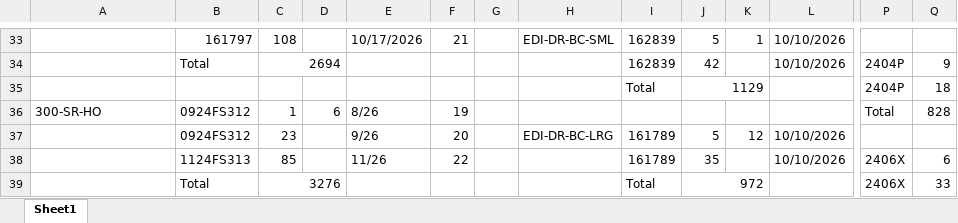
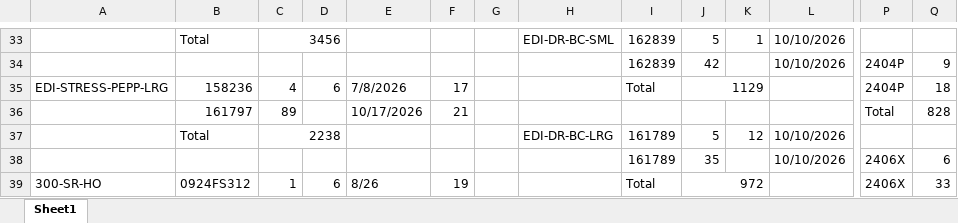
Before and after one commit to Gabsesq/RetailWork, an Excel workbook: LotCode.xlsx, sheet Sheet1, drawn as a sheet; only a part is shown, gaps mark what is left out; values as stored, in another font and other column widths than the file's, no cell formats; removed rows and columns are numbered as before the commit, all else as after; rows hold the shown columns only; the diff covers the shown part only; the diff names each change by its address in the sheet, - before the commit and + after, or states it on an @@ line.

```diff
--- a/LotCode.xlsx (sheet Sheet1)
+++ b/LotCode.xlsx (sheet Sheet1)
-B33: 161797
+B33: Total
-C33: 108
+C33: 3456
+C33:D33 merged
-E33: 10/17/2026
+E33: (empty)
-F33: 21
+F33: (empty)
-B34: Total
+B34: (empty)
-C34: 2694
+C34: (empty)
-C34:D34 merged
-A35: (empty)
+A35: EDI-STRESS-PEPP-LRG
-B35: (empty)
+B35: 158236
-C35: (empty)
+C35: 4
-D35: (empty)
+D35: 6
-E35: (empty)
+E35: 7/8/2026
-F35: (empty)
+F35: 17
-row 36: 300-SR-HO | 0924FS312 | 1 | 6 | 8/26 | 19 |  |  |  |  |  |  | Total | 828
+row 36:  | 161797 | 89 |  | 10/17/2026 | 21 |  |  |  |  |  |  | Total | 828
-B37: 0924FS312
+B37: Total
-C37: 23
+C37: 2238
+C37:D37 merged
-E37: 9/26
+E37: (empty)
-F37: 20
+F37: (empty)
-B38: 1124FS313
+B38: (empty)
-C38: 85
+C38: (empty)
-E38: 11/26
+E38: (empty)
-F38: 22
+F38: (empty)
-A39: (empty)
+A39: 300-SR-HO
-B39: Total
+B39: 0924FS312
-C39: 3276
+C39: 1
-C39:D39 merged
-D39: (empty)
+D39: 6
-E39: (empty)
+E39: 8/26
-F39: (empty)
+F39: 19
```
Also changed, not shown: 12 added rows, 9 removed rows, 126 edited cells and merged cells elsewhere in this sheet, cell formats, formulas that keep their value.
